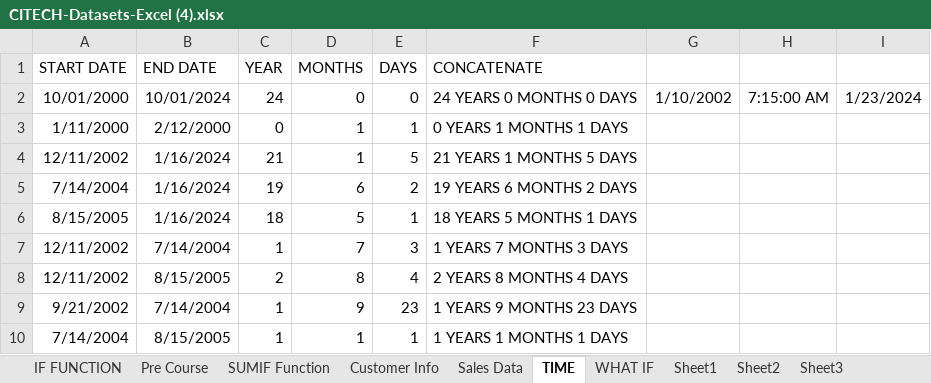
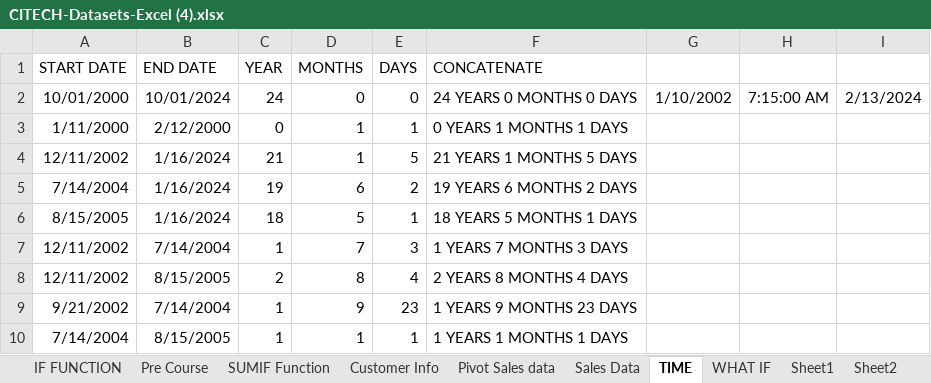
Before and after one commit to ifsvivek/host, an Excel workbook: CITECH-Datasets-Excel (4).xlsx, sheet TIME, drawn as a sheet; values as stored, in another font and other column widths than the file's, no borders; the diff names each change by its address in the sheet, - before the commit and + after, or states it on an @@ line.

```diff
--- a/CITECH-Datasets-Excel (4).xlsx (sheet TIME)
+++ b/CITECH-Datasets-Excel (4).xlsx (sheet TIME)
+sheet tab: Pivot Sales data
-I2: 1/23/2024
+I2: 2/13/2024
```
Also changed, not shown: other sheet tabs, charts or pictures.
